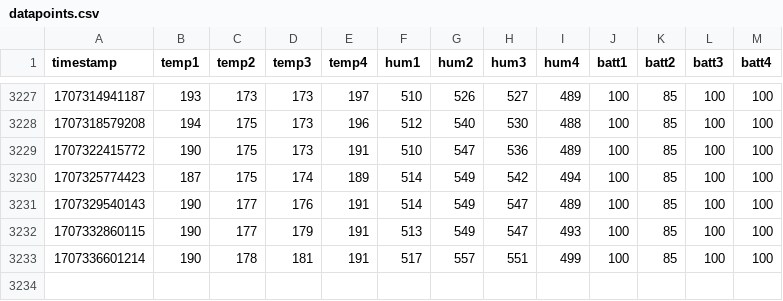
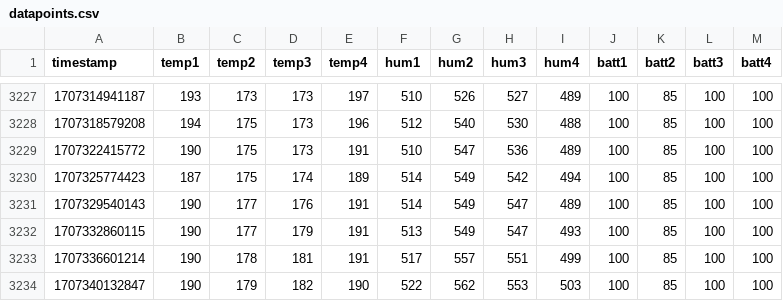
Before and after one commit to rafmudaf/my_house_data, a CSV file: datapoints.csv, drawn as a sheet; only a part is shown, gaps mark what is left out; the diff names each change by its address in the sheet, - before the commit and + after, or states it on an @@ line.

```diff
--- a/datapoints.csv
+++ b/datapoints.csv
+row 3234: 1707340132847 | 190 | 179 | 182 | 190 | 522 | 562 | 553 | 503 | 100 | 85 | 100 | 100
```
